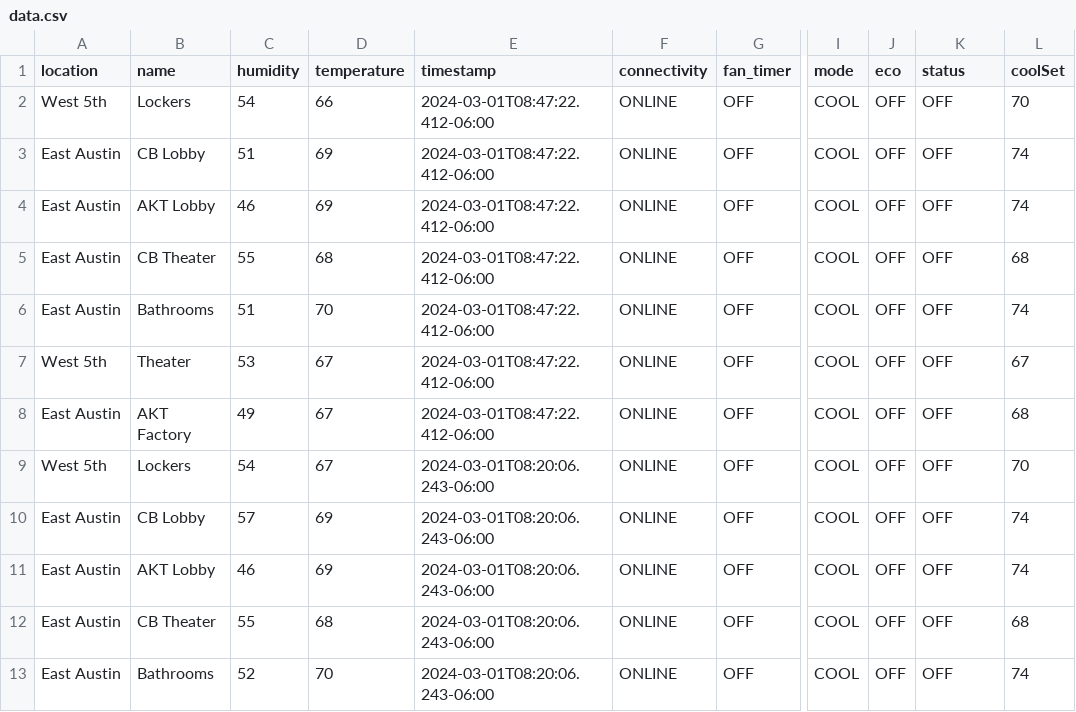
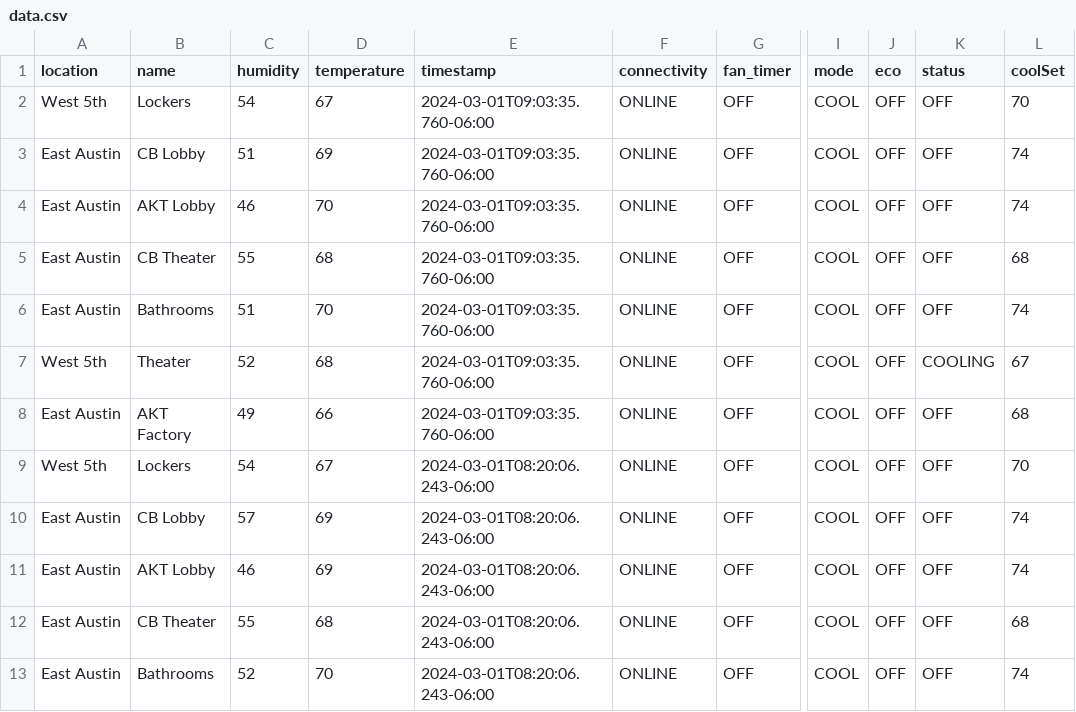
Before and after one commit to kevincolten/thermostat-monitor, a CSV file: data.csv, drawn as a sheet; only a part is shown, gaps mark what is left out; the diff names each change by its address in the sheet, - before the commit and + after, or states it on an @@ line.

```diff
--- a/data.csv
+++ b/data.csv
-D2 (temperature): 66
+D2 (temperature): 67
-E2:E8 (timestamp): 2024-03-01T08:47:22.412-06:00
+E2:E8 (timestamp): 2024-03-01T09:03:35.760-06:00
-D4 (temperature): 69
+D4 (temperature): 70
-C7 (humidity): 53
+C7 (humidity): 52
-D7 (temperature): 67
+D7 (temperature): 68
-K7 (status): OFF
+K7 (status): COOLING
-D8 (temperature): 67
+D8 (temperature): 66
```
